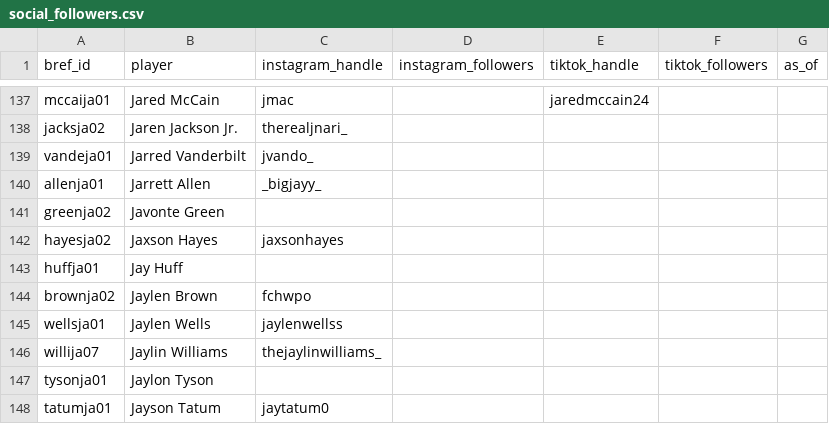
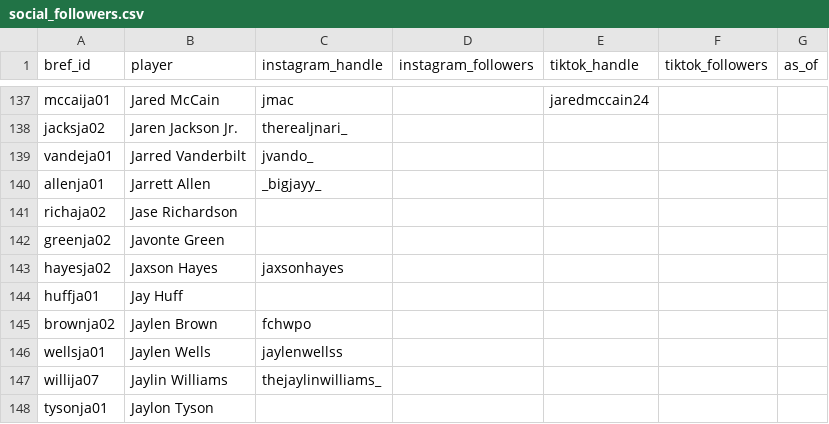
Before and after one commit to npnair/nba-fame-vs-game, a CSV file: data/social_followers.csv, drawn as a sheet; only a part is shown, gaps mark what is left out; the shorter side is filled out with more unchanged rows; the diff names each change by its address in the sheet, - before the commit and + after, or states it on an @@ line.

```diff
--- a/data/social_followers.csv
+++ b/data/social_followers.csv
+row 141: richaja02 | Jase Richardson
```
Also changed, not shown: raw/bref_advanced_2027.csv, raw/pool.csv, 6 other files.
